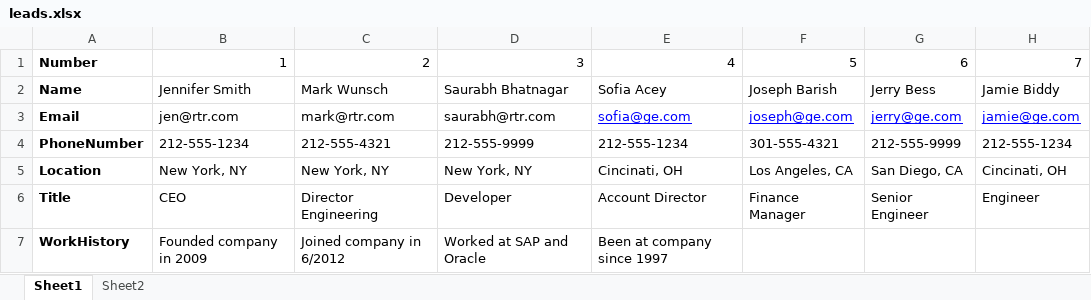
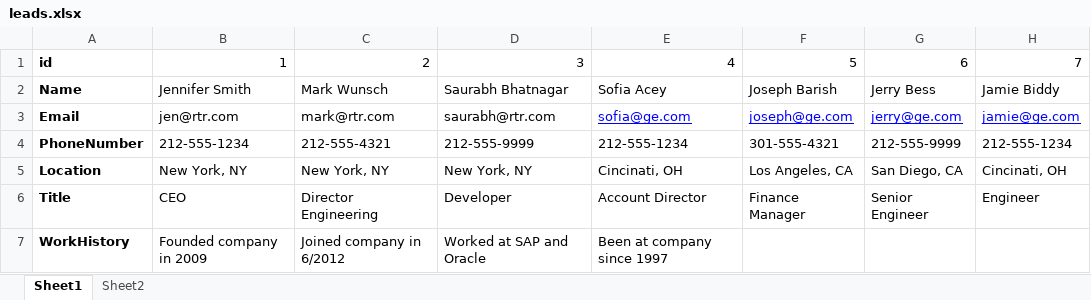
Before and after one commit to des3/now, an Excel workbook: data/leads.xlsx, sheet Sheet1, drawn as a sheet; only a part is shown; values as stored, in another font and other column widths than the file's, no borders; the diff names each change by its address in the sheet, - before the commit and + after, or states it on an @@ line.

```diff
--- a/data/leads.xlsx (sheet Sheet1)
+++ b/data/leads.xlsx (sheet Sheet1)
-A1: Number
+A1: id
```
Also changed, not shown: 7 other files.
